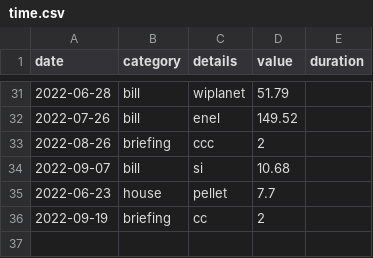
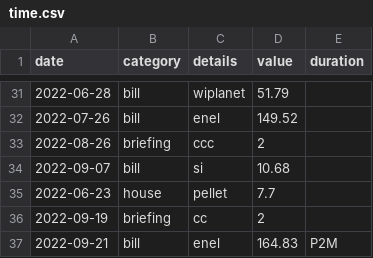
Before and after one commit to trasparente/time, a CSV file: _data/time.csv, drawn as a sheet; only a part is shown, gaps mark what is left out.

Commit message:
Edit document

```diff
--- a/_data/time.csv
+++ b/_data/time.csv
@@ -36 +36,2 @@ date,category,details,value,duration
 2022-09-19,briefing,cc,2,
+2022-09-21,bill,enel,164.83,P2M
```
